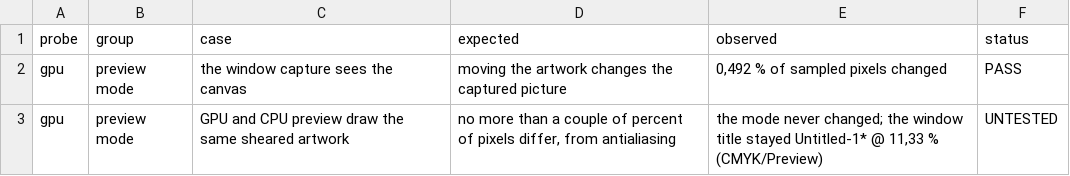
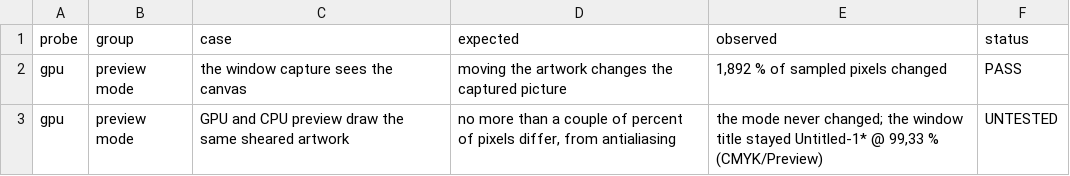
Before and after one commit to VulpesNexus/liveshear, a TSV file: docs/evidence/gpu.tsv, drawn as a sheet.

```diff
--- a/docs/evidence/gpu.tsv
+++ b/docs/evidence/gpu.tsv
@@ -1,3 +1,3 @@
 probe	group	case	expected	observed	status
-gpu	preview mode	the window capture sees the canvas	moving the artwork changes the captured picture	0,492 % of sampled pixels changed	PASS
-gpu	preview mode	GPU and CPU preview draw the same sheared artwork	no more than a couple of percent of pixels differ, from antialiasing	the mode never changed; the window title stayed Untitled-1* @ 11,33 % (CMYK/Preview)	UNTESTED
+gpu	preview mode	the window capture sees the canvas	moving the artwork changes the captured picture	1,892 % of sampled pixels changed	PASS
+gpu	preview mode	GPU and CPU preview draw the same sheared artwork	no more than a couple of percent of pixels differ, from antialiasing	the mode never changed; the window title stayed Untitled-1* @ 99,33 % (CMYK/Preview)	UNTESTED
```
Also changed, not shown: docs/evidence/build.tsv, docs/evidence/export.tsv, 27 other files.
